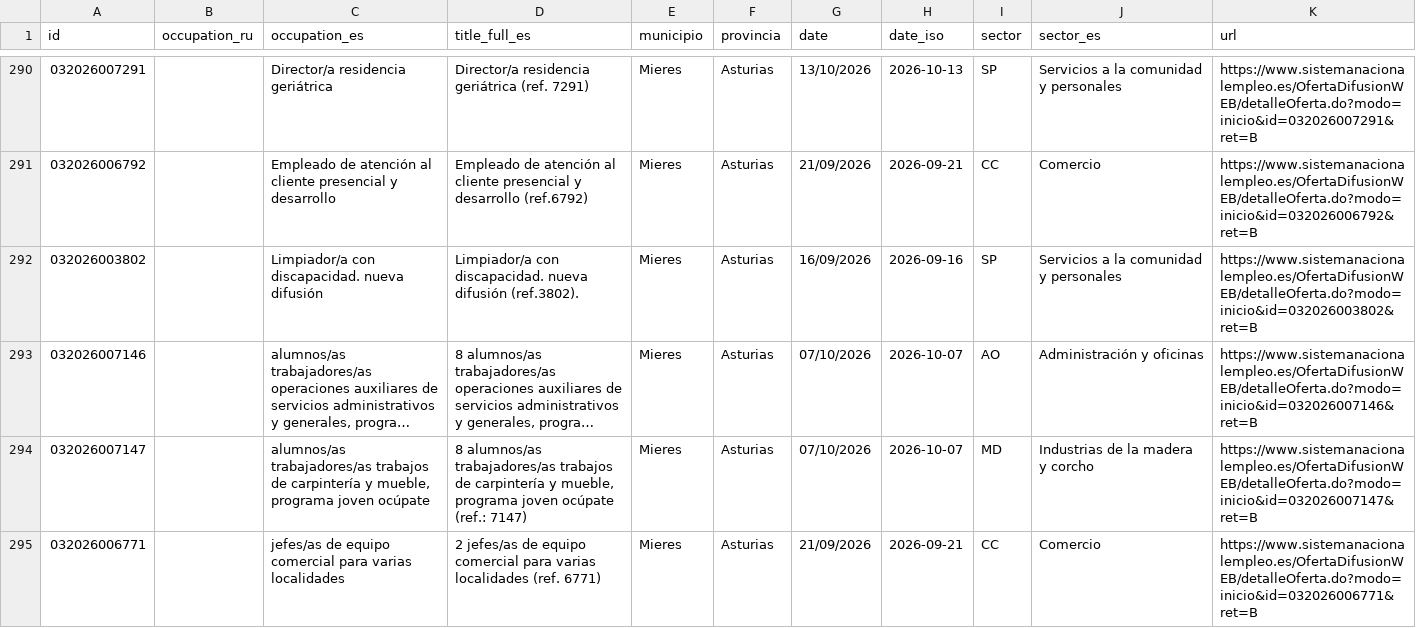
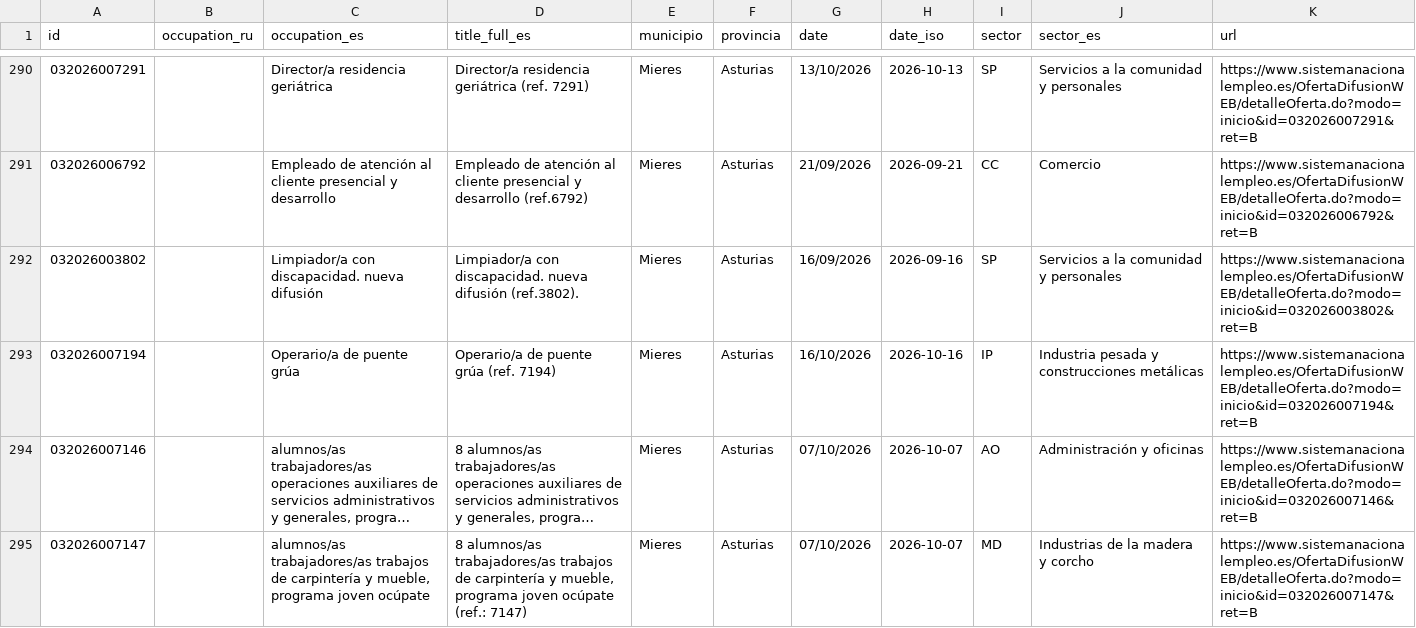
Before and after one commit to RealBuddy/sepe-jobs, a CSV file: catalog.csv, drawn as a sheet; only a part is shown, gaps mark what is left out; the shorter side is filled out with more unchanged rows; long unchanged cells end in …; the diff covers the shown part only; the diff names each change by its address in the sheet, - before the commit and + after, or states it on an @@ line.

```diff
--- a/catalog.csv
+++ b/catalog.csv
+row 293: 032026007194 |  | Operario/a de puente grúa | Operario/a de puente grúa (ref. 7194) | Mieres | Asturias | 16/10/2026 | 2026-10-16 | IP | Industria pesada y construcciones metálicas | https://www.sistemanacionalempleo.es/OfertaDifusionWEB/detalleOferta.do?modo=inicio&id=032026007194&ret=B
```
Also changed, not shown: 5 added rows, 5 removed rows and 5 edited cells elsewhere in this file, 15 other files.
